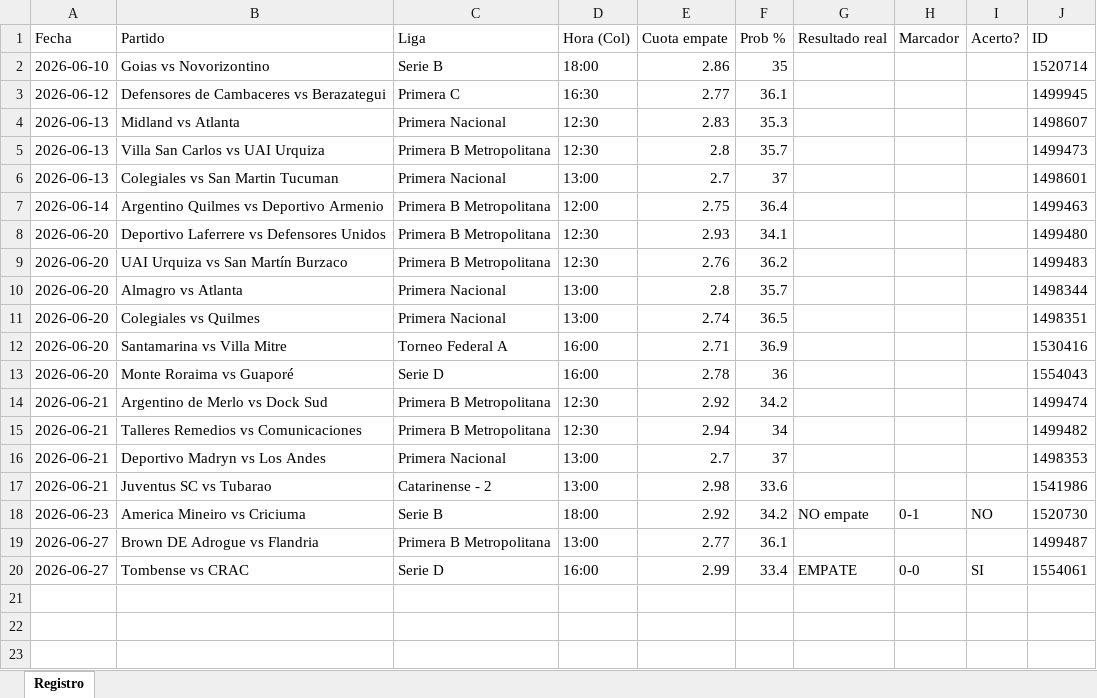
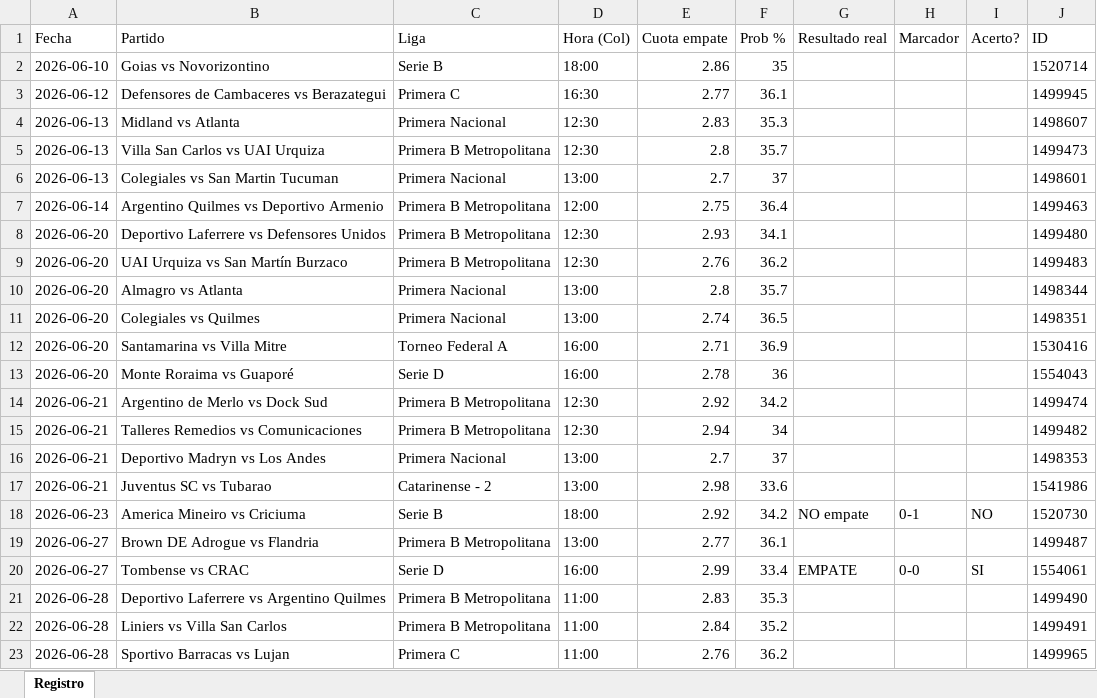
Before and after one commit to locus3000-cmyk/bot-empates, an Excel workbook: registro_empates.xlsx, sheet Registro, drawn as a sheet; values as stored, in another font and other column widths than the file's, no borders; the diff names each change by its address in the sheet, - before the commit and + after, or states it on an @@ line.

Commit message:
Actualizar agenda y registro

```diff
--- a/registro_empates.xlsx (sheet Registro)
+++ b/registro_empates.xlsx (sheet Registro)
+row 21: 2026-06-28 | Deportivo Laferrere vs Argentino Quilmes | Primera B Metropolitana | 11:00 | 2.83 | 35.3 |  |  |  | 1499490
+row 22: 2026-06-28 | Liniers vs Villa San Carlos | Primera B Metropolitana | 11:00 | 2.84 | 35.2 |  |  |  | 1499491
+row 23: 2026-06-28 | Sportivo Barracas vs Lujan | Primera C | 11:00 | 2.76 | 36.2 |  |  |  | 1499965
```
Also changed, not shown: 1 other file.
